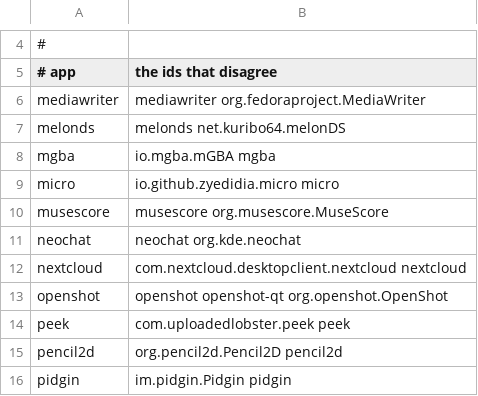
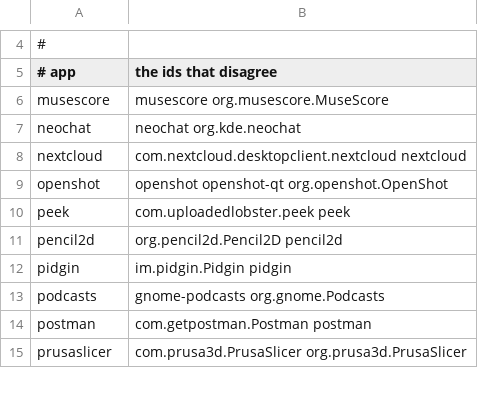
Before and after one commit to arlenos/arlen, a TSV file: dev/profile-agreement-baseline.tsv, drawn as a sheet; only a part is shown, gaps mark what is left out; the shorter side is filled out with more unchanged rows.

Commit message:
profiles: four more get one answer

```diff
--- a/dev/profile-agreement-baseline.tsv
+++ b/dev/profile-agreement-baseline.tsv
@@ -5,6 +5,2 @@
 # app	the ids that disagree
-mediawriter	mediawriter org.fedoraproject.MediaWriter
-melonds	melonds net.kuribo64.melonDS
-mgba	io.mgba.mGBA mgba
-micro	io.github.zyedidia.micro micro
 musescore	musescore org.musescore.MuseScore
```
Also changed, not shown: 8 other files.
